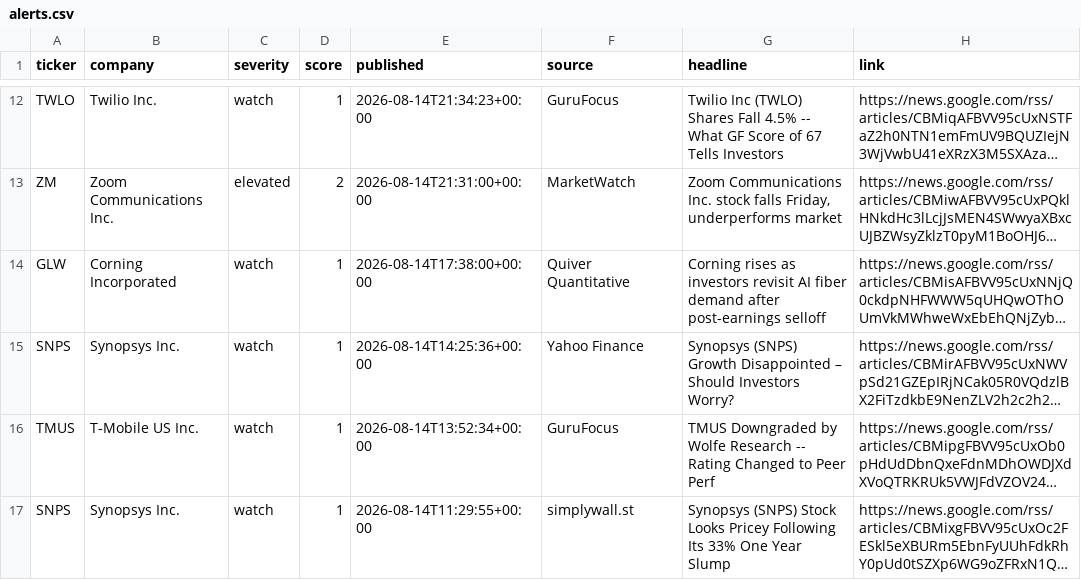
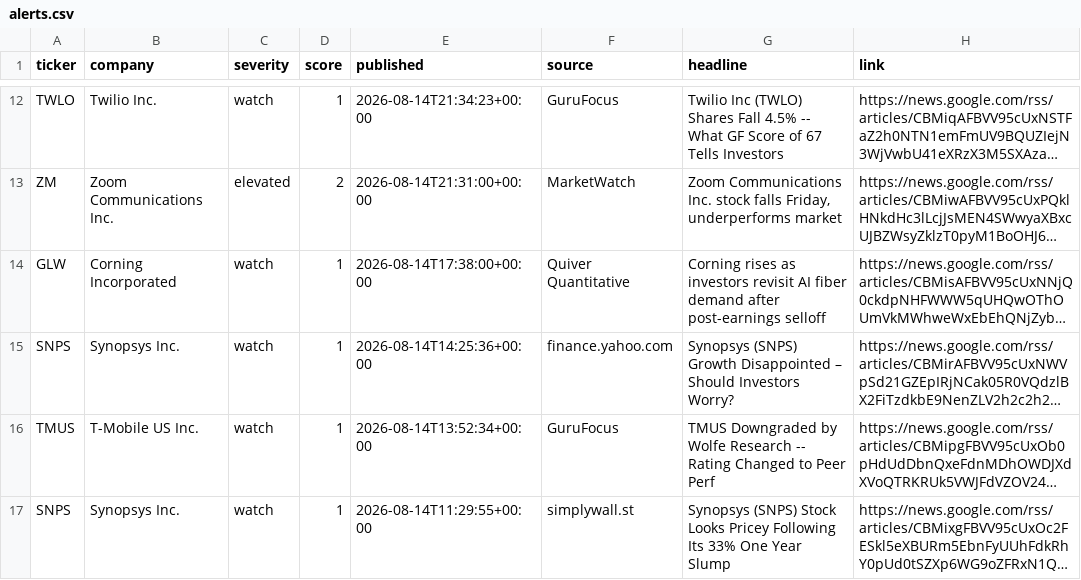
Before and after one commit to PNelsonFTP/xpnd-drudge, a CSV file: site/data/alerts.csv, drawn as a sheet; only a part is shown, gaps mark what is left out; long unchanged cells end in …; the diff names each change by its address in the sheet, - before the commit and + after, or states it on an @@ line.

```diff
--- a/site/data/alerts.csv
+++ b/site/data/alerts.csv
-F15 (source): Yahoo Finance
+F15 (source): finance.yahoo.com
```
Also changed, not shown: 2 other files.
